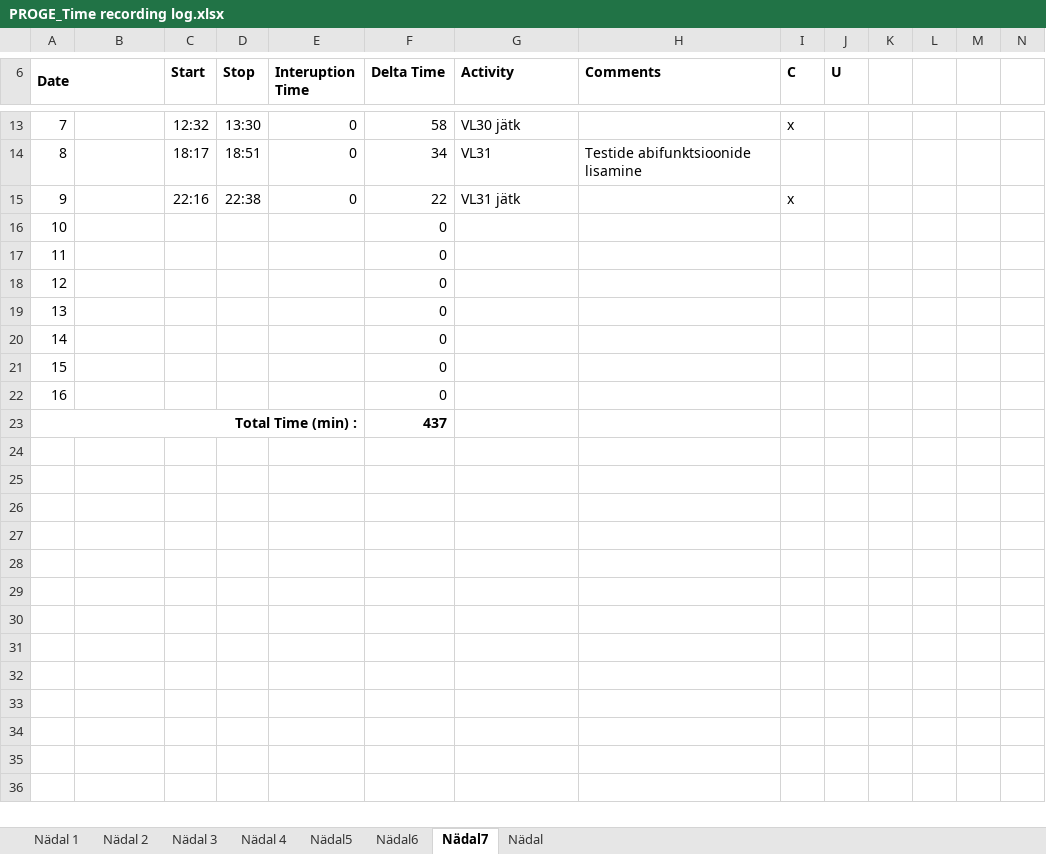
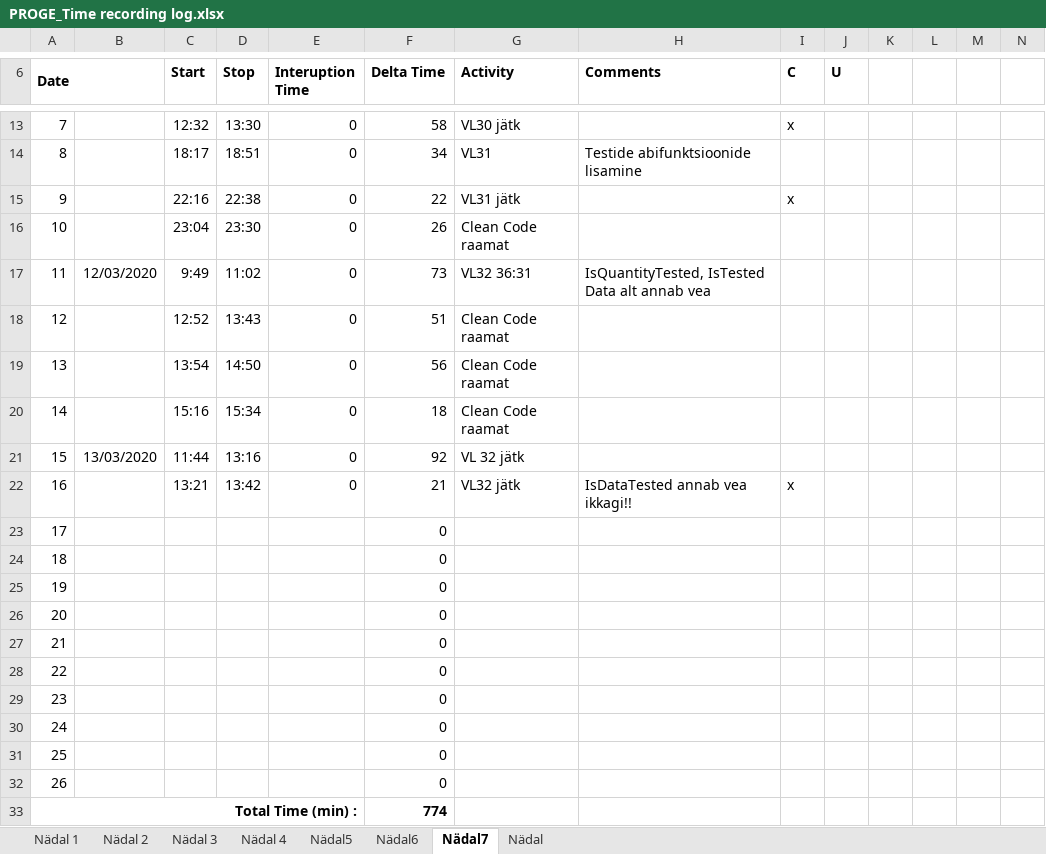
Before and after one commit to AnnabelMa/Kodutood, an Excel workbook: PROGE_Time recording log.xlsx, sheet Nädal7, drawn as a sheet; only a part is shown, gaps mark what is left out; values as stored, in another font and other column widths than the file's, no borders; removed rows and columns are numbered as before the commit, all else as after; the diff names each change by its address in the sheet, - before the commit and + after, or states it on an @@ line.

Commit message:
VL32 - testid; IsDataTested annab 2 viga ikkagi; midagi on puudu; +logi

```diff
--- a/PROGE_Time recording log.xlsx (sheet Nädal7)
+++ b/PROGE_Time recording log.xlsx (sheet Nädal7)
+row 16: 10 |  | 23:04 | 23:30 | 0 | 26 | Clean Code raamat
+row 17: 11 | 12/03/2020 | 9:49 | 11:02 | 0 | 73 | VL32 36:31 | IsQuantityTested, IsTested Data alt annab vea
+row 18: 12 |  | 12:52 | 13:43 | 0 | 51 | Clean Code raamat
+row 19: 13 |  | 13:54 | 14:50 | 0 | 56 | Clean Code raamat
+row 20: 14 |  | 15:16 | 15:34 | 0 | 18 | Clean Code raamat
+row 21: 15 | 13/03/2020 | 11:44 | 13:16 | 0 | 92 | VL 32 jätk
+row 22: 16 |  | 13:21 | 13:42 | 0 | 21 | VL32 jätk | IsDataTested annab vea ikkagi!! | x
@@ column A (Date) renumbered between rows 23 and 30 @@
-A30 bold: on
+A30 bold: off
-A23:E23 merged
-F30 (Delta Time): 437
+F30 (Delta Time): 0
-F30 bold: on
+F30 bold: off
+row 31: 25 |  |  |  |  | 0
+row 32: 26 |  |  |  |  | 0
+row 33: Total Time (min) : |  |  |  |  | 774
```
Also changed, not shown: formulas that keep their value, 53 other files.
